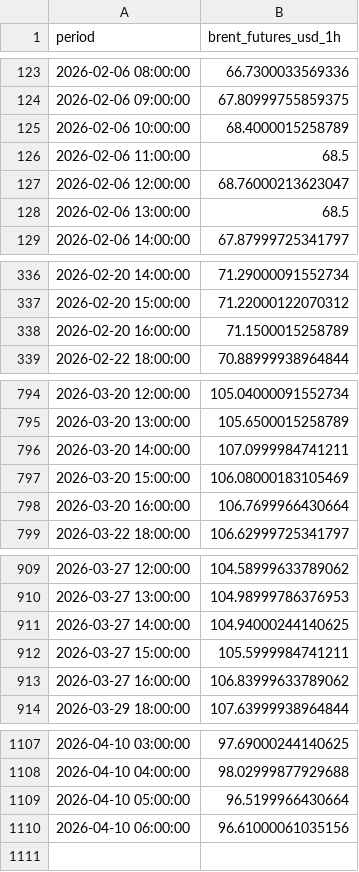
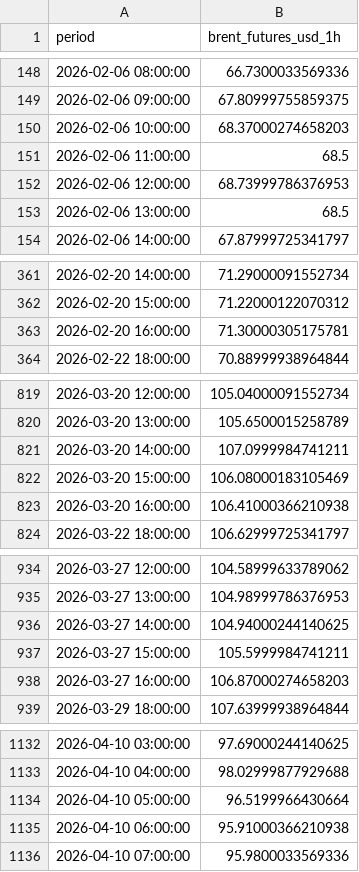
Before and after one commit to felixschrader/spritpreisprognose, a CSV file: data/brent_futures_intraday_1h.csv, drawn as a sheet; only a part is shown, gaps mark what is left out; the diff covers the shown part only.

```diff
--- a/data/brent_futures_intraday_1h.csv
+++ b/data/brent_futures_intraday_1h.csv
@@ -124,5 +149,5 @@ period,brent_futures_usd_1h
 2026-02-06 09:00:00,67.80999755859375
-2026-02-06 10:00:00,68.4000015258789
+2026-02-06 10:00:00,68.37000274658203
 2026-02-06 11:00:00,68.5
-2026-02-06 12:00:00,68.76000213623047
+2026-02-06 12:00:00,68.73999786376953
 2026-02-06 13:00:00,68.5
@@ -337,3 +362,3 @@ period,brent_futures_usd_1h
 2026-02-20 15:00:00,71.22000122070312
-2026-02-20 16:00:00,71.1500015258789
+2026-02-20 16:00:00,71.30000305175781
 2026-02-22 18:00:00,70.88999938964844
@@ -797,3 +822,3 @@ period,brent_futures_usd_1h
 2026-03-20 15:00:00,106.08000183105469
-2026-03-20 16:00:00,106.7699966430664
+2026-03-20 16:00:00,106.41000366210938
 2026-03-22 18:00:00,106.62999725341797
@@ -912,3 +937,3 @@ period,brent_futures_usd_1h
 2026-03-27 15:00:00,105.5999984741211
-2026-03-27 16:00:00,106.83999633789062
+2026-03-27 16:00:00,106.87000274658203
 2026-03-29 18:00:00,107.63999938964844
@@ -1109,2 +1134,3 @@ period,brent_futures_usd_1h
 2026-04-10 05:00:00,96.5199966430664
-2026-04-10 06:00:00,96.61000061035156
+2026-04-10 06:00:00,95.91000366210938
+2026-04-10 07:00:00,95.9800033569336
```
Also changed, not shown: 25 added rows and 2 edited cells elsewhere in this file, 2 other files.
